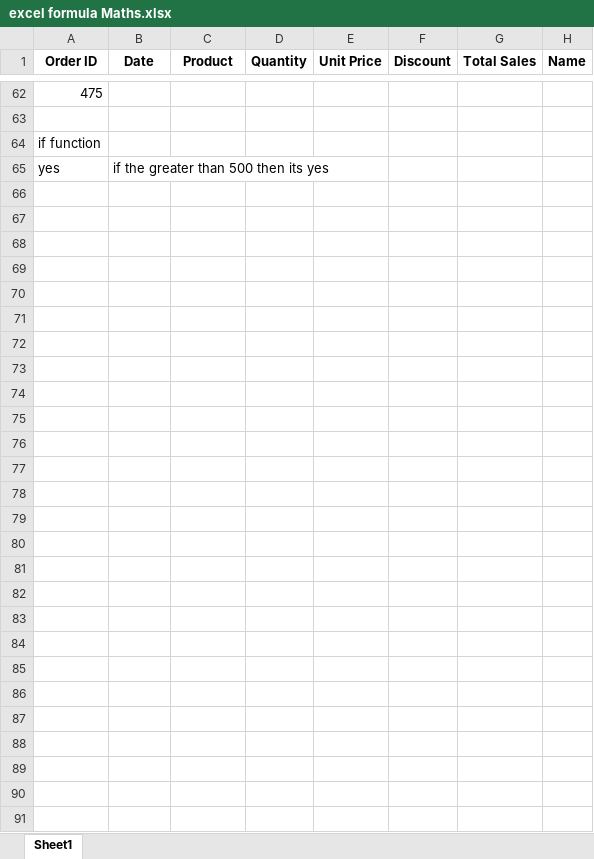
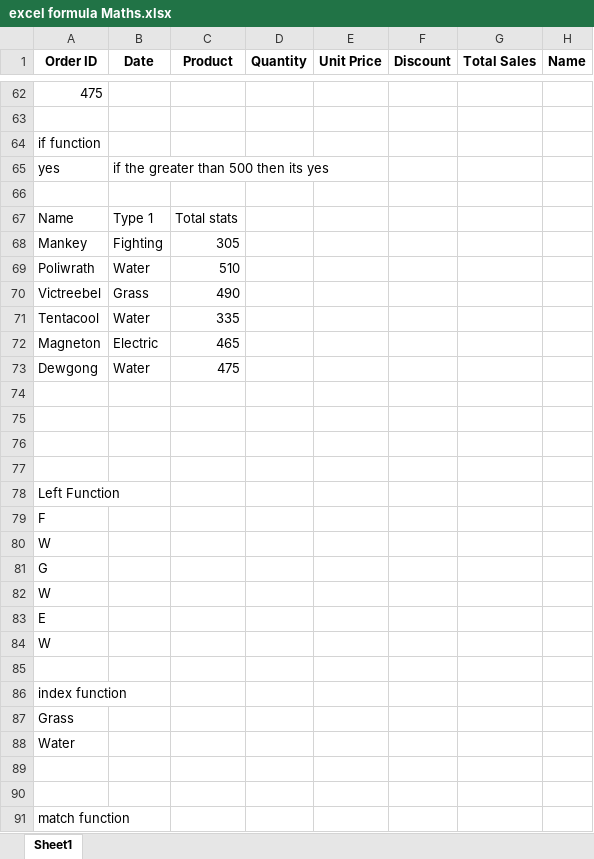
Before and after one commit to rutujavilankar/rutujavilankar, an Excel workbook: excel formula Maths.xlsx, sheet Sheet1, drawn as a sheet; only a part is shown, gaps mark what is left out; values as stored, in another font and other column widths than the file's, no borders; the diff names each change by its address in the sheet, - before the commit and + after, or states it on an @@ line.

Commit message:
Add files via upload

```diff
--- a/excel formula Maths.xlsx (sheet Sheet1)
+++ b/excel formula Maths.xlsx (sheet Sheet1)
+row 66: (empty)
+row 67: Name | Type 1 | Total stats
+row 68: Mankey | Fighting | 305
+row 69: Poliwrath | Water | 510
+row 70: Victreebel | Grass | 490
+row 71: Tentacool | Water | 335
+row 72: Magneton | Electric | 465
+row 73: Dewgong | Water | 475
+row 74: (empty)
+row 75: (empty)
+row 76: (empty)
+row 77: (empty)
+row 78: Left Function
+row 79: F
+row 80: W
+row 81: G
+row 82: W
+row 83: E
+row 84: W
+row 85: (empty)
+row 86: index function
+row 87: Grass
+row 88: Water
+row 89: (empty)
+row 90: (empty)
+row 91: match function
```
